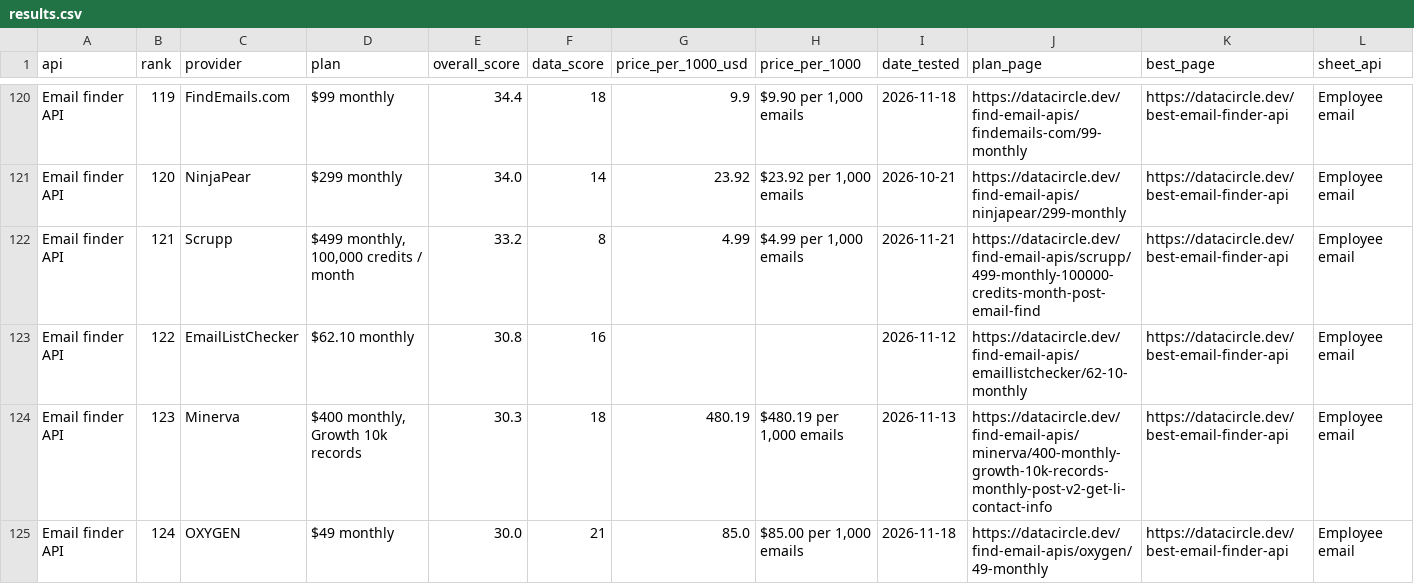
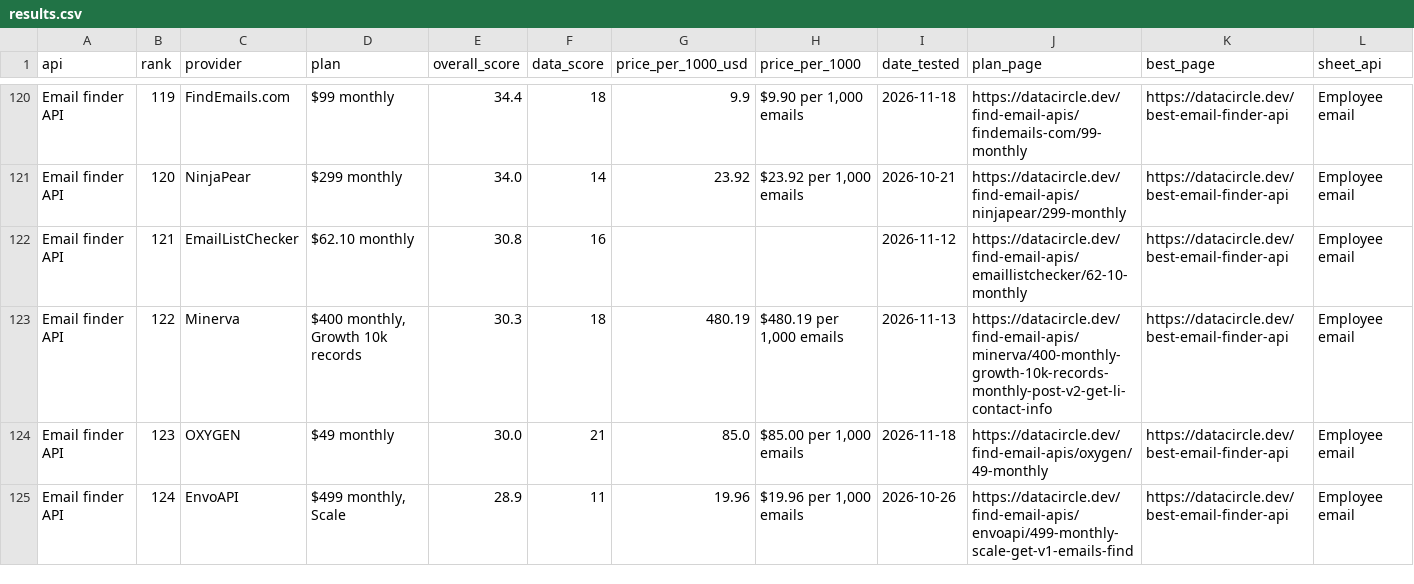
Before and after one commit to waynehamadi/best-email-finder-api, a CSV file: results.csv, drawn as a sheet; only a part is shown, gaps mark what is left out; the diff covers the shown part only.

Commit message:
Benchmark results from datacircle.dev

```diff
--- a/results.csv
+++ b/results.csv
@@ -121,5 +121,5 @@ Email finder API,119,FindEmails.com,$99 monthly,34.4,18,9.9,"$9.90 per 1,000 ema
 Email finder API,120,NinjaPear,$299 monthly,34.0,14,23.92,"$23.92 per 1,000 emails",2026-10-21,https://datacircle.dev/find-email-apis/ninjapear/299-monthly,https://datacircle.dev/best-email-finder-api,Employee email
-Email finder API,121,Scrupp,"$499 monthly, 100,000 credits / month",33.2,8,4.99,"$4.99 per 1,000 emails",2026-11-21,https://datacircle.dev/find-email-apis/scrupp/499-monthly-100000-credits-month-post-email-find,https://datacircle.dev/best-email-finder-api,Employee email
-Email finder API,122,EmailListChecker,$62.10 monthly,30.8,16,,,2026-11-12,https://datacircle.dev/find-email-apis/emaillistchecker/62-10-monthly,https://datacircle.dev/best-email-finder-api,Employee email
-Email finder API,123,Minerva,"$400 monthly, Growth 10k records",30.3,18,480.19,"$480.19 per 1,000 emails",2026-11-13,https://datacircle.dev/find-email-apis/minerva/400-monthly-growth-10k-records-monthly-post-v2-get-li-contact-info,https://datacircle.dev/best-email-finder-api,Employee email
-Email finder API,124,OXYGEN,$49 monthly,30.0,21,85.0,"$85.00 per 1,000 emails",2026-11-18,https://datacircle.dev/find-email-apis/oxygen/49-monthly,https://datacircle.dev/best-email-finder-api,Employee email
+Email finder API,121,EmailListChecker,$62.10 monthly,30.8,16,,,2026-11-12,https://datacircle.dev/find-email-apis/emaillistchecker/62-10-monthly,https://datacircle.dev/best-email-finder-api,Employee email
+Email finder API,122,Minerva,"$400 monthly, Growth 10k records",30.3,18,480.19,"$480.19 per 1,000 emails",2026-11-13,https://datacircle.dev/find-email-apis/minerva/400-monthly-growth-10k-records-monthly-post-v2-get-li-contact-info,https://datacircle.dev/best-email-finder-api,Employee email
+Email finder API,123,OXYGEN,$49 monthly,30.0,21,85.0,"$85.00 per 1,000 emails",2026-11-18,https://datacircle.dev/find-email-apis/oxygen/49-monthly,https://datacircle.dev/best-email-finder-api,Employee email
+Email finder API,124,EnvoAPI,"$499 monthly, Scale",28.9,11,19.96,"$19.96 per 1,000 emails",2026-10-26,https://datacircle.dev/find-email-apis/envoapi/499-monthly-scale-get-v1-emails-find,https://datacircle.dev/best-email-finder-api,Employee email
```
Also changed, not shown: 39 edited cells elsewhere in this file, 1 other file.
